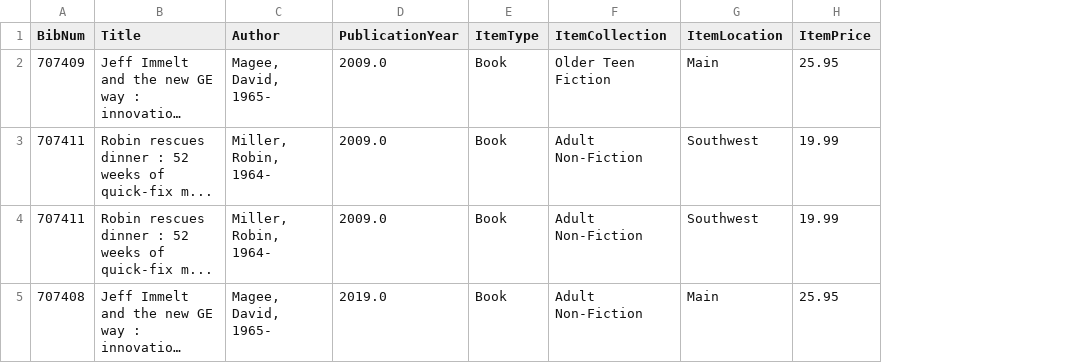
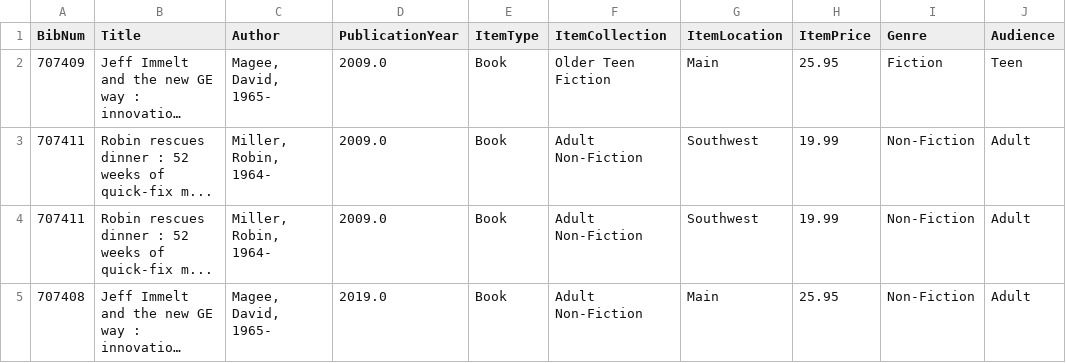
Before and after one commit to waquarkw/lfpl-clean, a CSV file: results/test_clean.csv, drawn as a sheet; long unchanged cells end in …; the diff names each change by its address in the sheet, - before the commit and + after, or states it on an @@ line.

Commit message:
lfpl data cleaned with all the requiremnts asked

```diff
--- a/results/test_clean.csv
+++ b/results/test_clean.csv
+column I (Genre), rows 2-5: Fiction | Non-Fiction | Non-Fiction | Non-Fiction
+column J (Audience), rows 2-5: Teen | Adult | Adult | Adult
```
Also changed, not shown: 1 other file.
